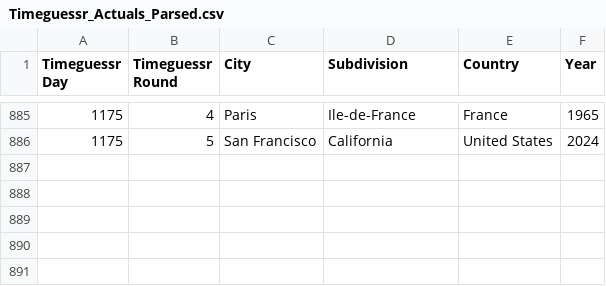
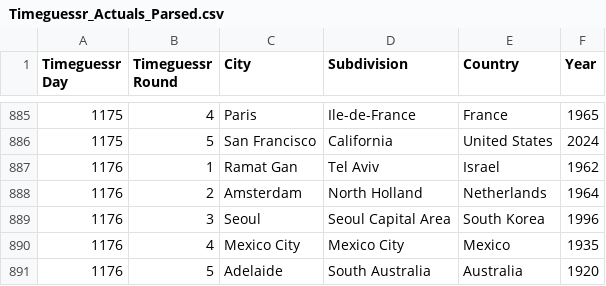
Before and after one commit to sjlarimer/TimeGuessr, a CSV file: Data/Timeguessr_Actuals_Parsed.csv, drawn as a sheet; only a part is shown, gaps mark what is left out.

```diff
--- a/Data/Timeguessr_Actuals_Parsed.csv
+++ b/Data/Timeguessr_Actuals_Parsed.csv
@@ -886 +886,6 @@ Timeguessr Day,Timeguessr Round,City,Subdivision,Country,Year
 1175,5,San Francisco,California,United States,2024
+1176,1,Ramat Gan,Tel Aviv,Israel,1962
+1176,2,Amsterdam,North Holland,Netherlands,1964
+1176,3,Seoul,Seoul Capital Area,South Korea,1996
+1176,4,Mexico City,Mexico City,Mexico,1935
+1176,5,Adelaide,South Australia,Australia,1920
```
Also changed, not shown: Data/Timeguessr_Michael_Parsed.csv, Data/Timeguessr_Sarah_Parsed.csv, 5 other files.
